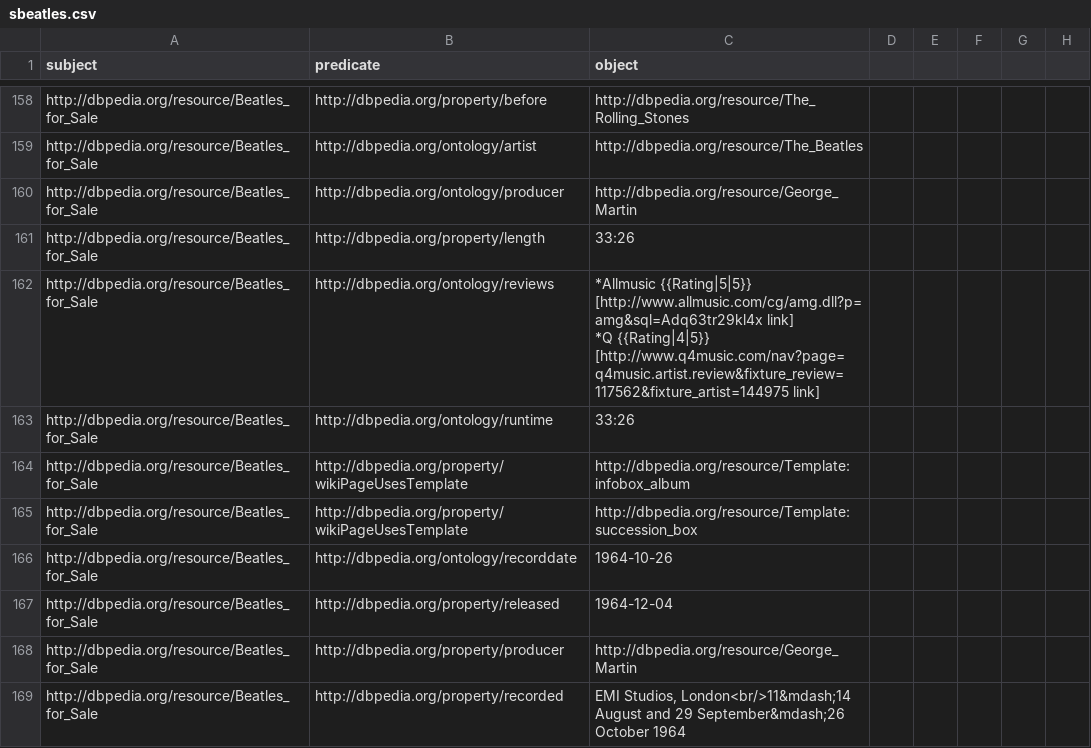
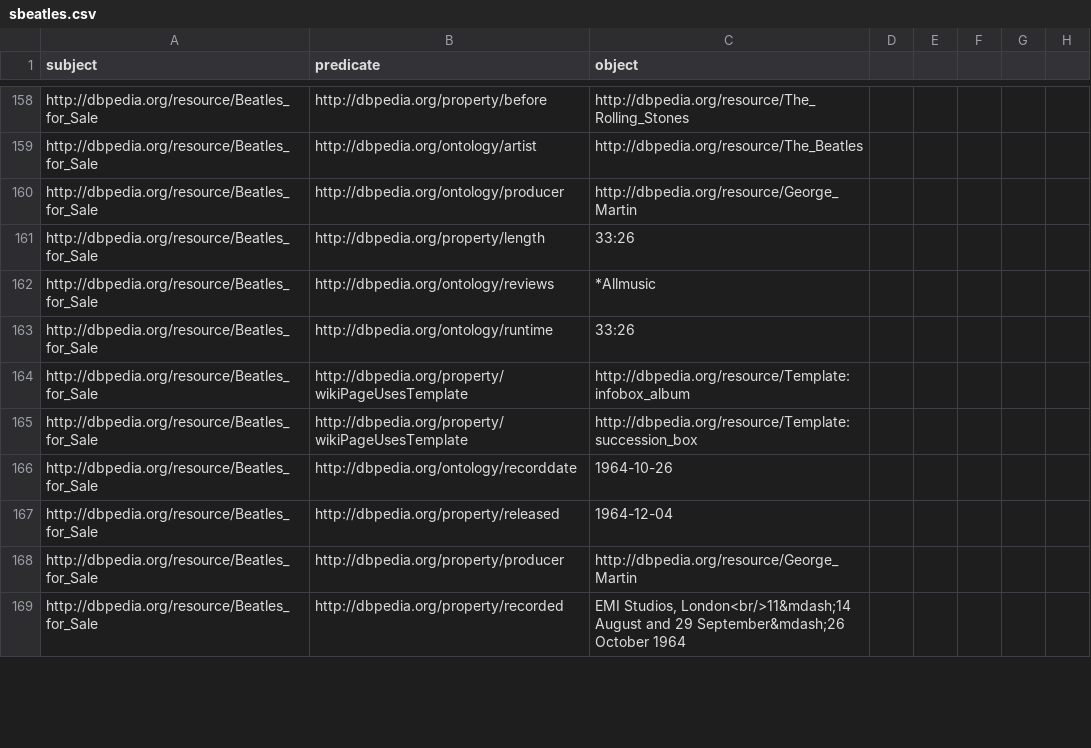
Before and after one commit to torres07/pg-mltopics, a CSV file: sbeatles.csv, drawn as a sheet; only a part is shown, gaps mark what is left out; ↵ is a line break in a cell; the diff names each change by its address in the sheet, - before the commit and + after, or states it on an @@ line.

```diff
--- a/sbeatles.csv
+++ b/sbeatles.csv
-C162 (object): *Allmusic {{Rating|5|5}} [http://www.allmusic.com/cg/amg.dll?p=amg&sql=Adq63tr29kl4x link] ↵ *Q {{Rating|4|5}} [http://www.q4music.com/nav?page=q4music.artist.review&fixture_review=117562&fixture_artist=144975 link]
+C162 (object): *Allmusic
```
Also changed, not shown: 5 other files.
